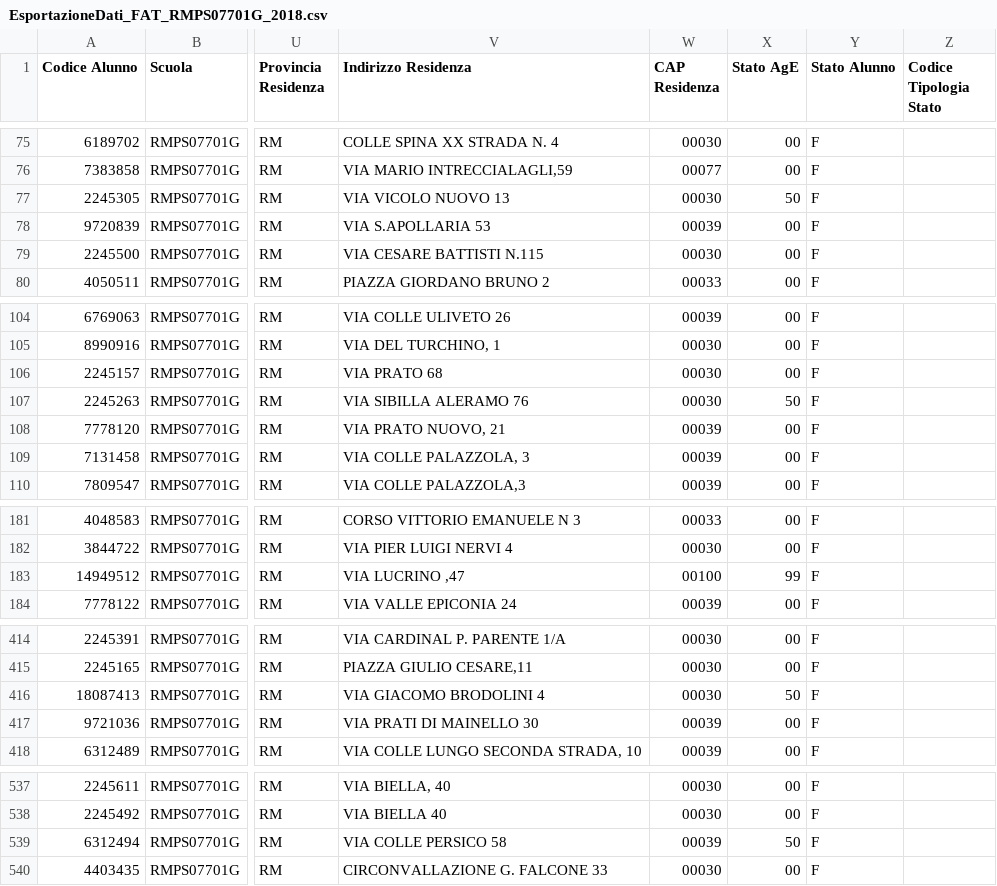
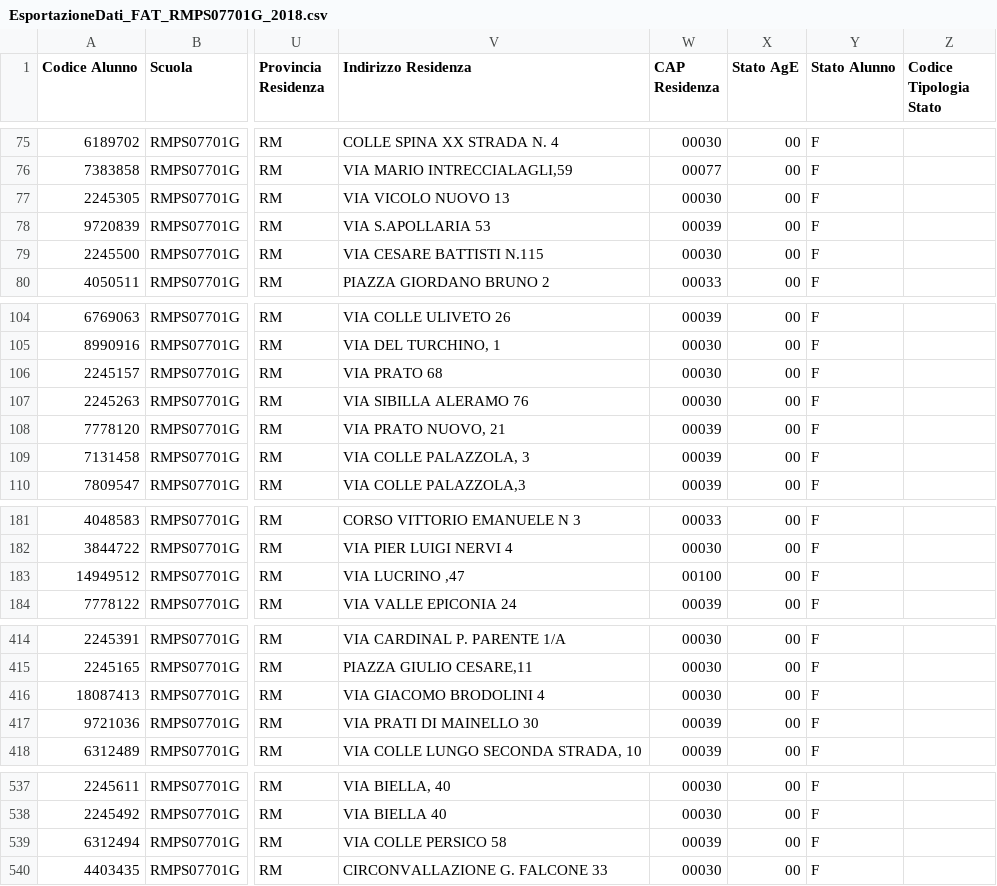
Before and after one commit to devxyz/LiceoZagDroid, a CSV file: LiceoZagDadaUtilities/src/it/gov/scuolesuperioridizagarolo/dada/bitorario/main/corso_sicurezza/EsportazioneDati_FAT_RMPS07701G_2018.csv, drawn as a sheet; only a part is shown, gaps mark what is left out; the diff covers the shown part only; the diff names each change by its address in the sheet, - before the commit and + after, or states it on an @@ line.

```diff
--- a/LiceoZagDadaUtilities/src/it/gov/scuolesuperioridizagarolo/dada/bitorario/main/corso_sicurezza/EsportazioneDati_FAT_RMPS07701G_2018.csv
+++ b/LiceoZagDadaUtilities/src/it/gov/scuolesuperioridizagarolo/dada/bitorario/main/corso_sicurezza/EsportazioneDati_FAT_RMPS07701G_2018.csv
-X77 (Stato AgE): 50
+X77 (Stato AgE): 00
-X107 (Stato AgE): 50
+X107 (Stato AgE): 00
-X183 (Stato AgE): 99
+X183 (Stato AgE): 00
-X416 (Stato AgE): 50
+X416 (Stato AgE): 00
-X539 (Stato AgE): 50
+X539 (Stato AgE): 00
```
Also changed, not shown: 14 edited cells elsewhere in this file, LiceoZagDadaUtilities/src/it/gov/scuolesuperioridizagarolo/dada/bitorario/main/corso_sicurezza/EsportazioneDati_FAT_RMRI07701R_2018.csv, 51 other files.
